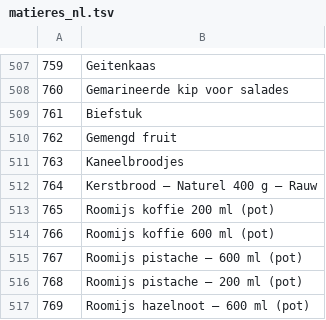
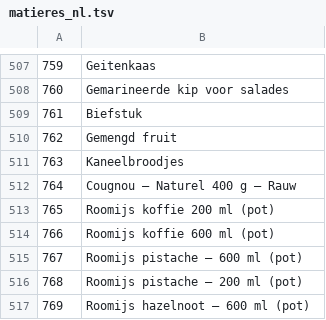
Before and after one commit to samsam2703MFC/consultant_BO, a TSV file: pilotage-reseau/tools/traductions/matieres_nl.tsv, drawn as a sheet; only a part is shown, gaps mark what is left out.

```diff
--- a/pilotage-reseau/tools/traductions/matieres_nl.tsv
+++ b/pilotage-reseau/tools/traductions/matieres_nl.tsv
@@ -511,3 +511,3 @@
 763	Kaneelbroodjes
-764	Kerstbrood – Naturel 400 g – Rauw
+764	Cougnou – Naturel 400 g – Rauw
 765	Roomijs koffie 200 ml (pot)
```
Also changed, not shown: pilotage-reseau/tools/traductions/corrections_matieres_nl.tsv, pilotage-reseau/tools/traductions/produits_nl.tsv, 2 other files.
